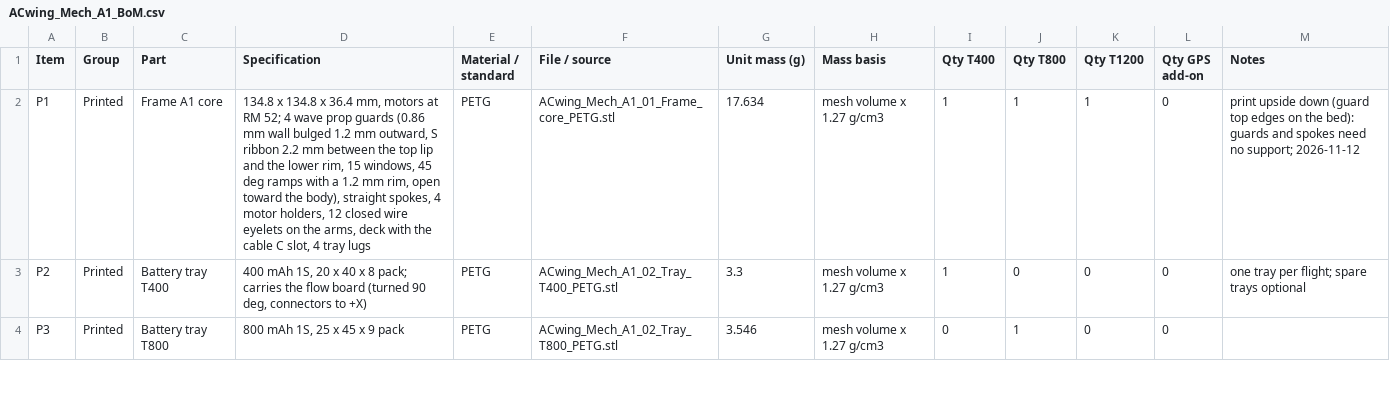
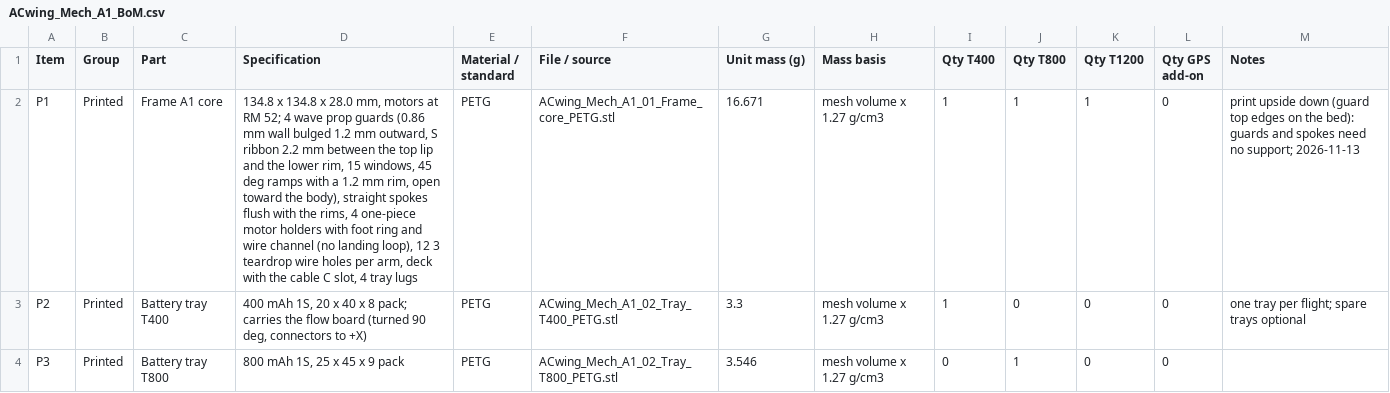
Before and after one commit to ACwing-UAV/ACwing_Mechs, a CSV file: 00 - Docs/00 - Mech_A1_Docs/ACwing_Mech_A1_BoM.csv, drawn as a sheet; only a part is shown; the diff covers the shown part only; the diff names each change by its address in the sheet, - before the commit and + after, or states it on an @@ line.

```diff
--- a/00 - Docs/00 - Mech_A1_Docs/ACwing_Mech_A1_BoM.csv
+++ b/00 - Docs/00 - Mech_A1_Docs/ACwing_Mech_A1_BoM.csv
-D2 (Specification): …134.8 x 36.4 mm, motors at RM 52; 4 wave prop guards (0.86 mm wall bulged 1.2 mm outward, S ribbon 2.2 mm between the top lip and the lower rim, 15 windows, 45 deg ramps with a 1.2 mm rim, open toward the body), straight spokes, 4 motor holders, 12 closed wire eyelets on the arms, deck with…
+D2 (Specification): …134.8 x 28.0 mm, motors at RM 52; 4 wave prop guards (0.86 mm wall bulged 1.2 mm outward, S ribbon 2.2 mm between the top lip and the lower rim, 15 windows, 45 deg ramps with a 1.2 mm rim, open toward the body), straight spokes flush with the rims, 4 one-piece motor holders with foot ring and wire channel (no landing loop), 12 3 teardrop wire holes per arm, deck with…
-G2 (Unit mass (g)): 17.634
+G2 (Unit mass (g)): 16.671
-M2 (Notes): …no support; 2026-11-12
+M2 (Notes): …no support; 2026-11-13
```
Also changed, not shown: 1 edited cell elsewhere in this file, 17 other files.
